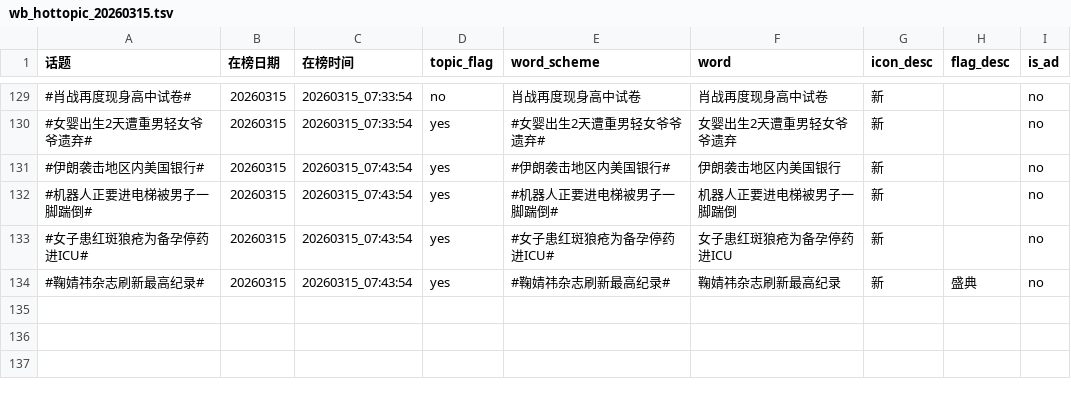
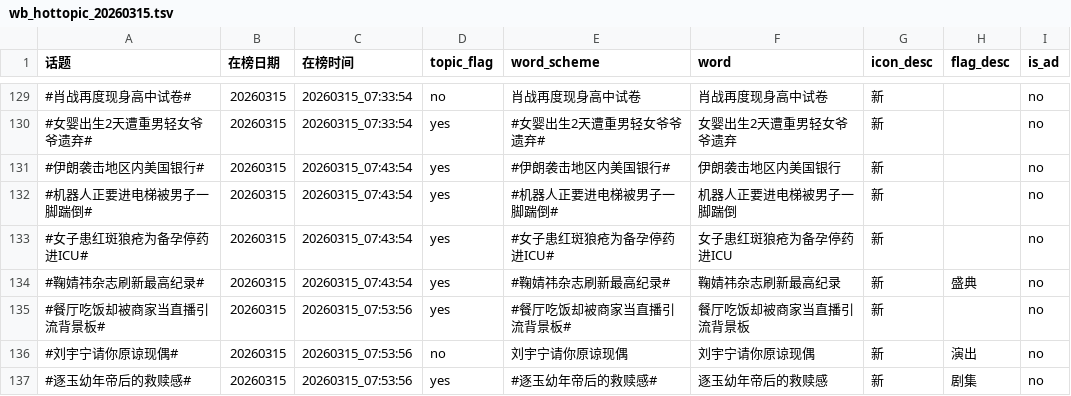
Before and after one commit to xxhe504/hottopic, a TSV file: data/wb_hottopic_20260315.tsv, drawn as a sheet; only a part is shown, gaps mark what is left out.

```diff
--- a/data/wb_hottopic_20260315.tsv
+++ b/data/wb_hottopic_20260315.tsv
@@ -134 +134,4 @@
 #鞠婧祎杂志刷新最高纪录#	20260315	20260315_07:43:54	yes	#鞠婧祎杂志刷新最高纪录#	鞠婧祎杂志刷新最高纪录	新	盛典	no
+#餐厅吃饭却被商家当直播引流背景板#	20260315	20260315_07:53:56	yes	#餐厅吃饭却被商家当直播引流背景板#	餐厅吃饭却被商家当直播引流背景板	新		no
+#刘宇宁请你原谅现偶#	20260315	20260315_07:53:56	no	刘宇宁请你原谅现偶	刘宇宁请你原谅现偶	新	演出	no
+#逐玉幼年帝后的救赎感#	20260315	20260315_07:53:56	yes	#逐玉幼年帝后的救赎感#	逐玉幼年帝后的救赎感	新	剧集	no
```
Also changed, not shown: 1 other file.
